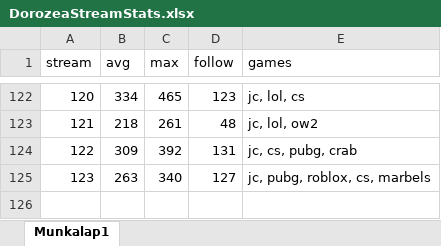
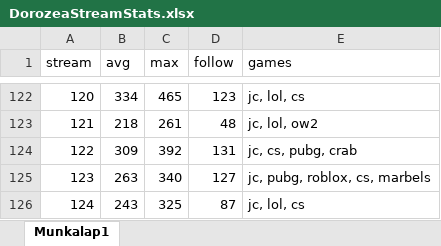
Before and after one commit to balintkardos/ChatlogDorozea, an Excel workbook: DorozeaStreamStats.xlsx, sheet Munkalap1, drawn as a sheet; only a part is shown, gaps mark what is left out; values as stored, in another font and other column widths than the file's, no borders; charts and pictures not drawn; the diff names each change by its address in the sheet, - before the commit and + after, or states it on an @@ line.

```diff
--- a/DorozeaStreamStats.xlsx (sheet Munkalap1)
+++ b/DorozeaStreamStats.xlsx (sheet Munkalap1)
+row 126: 124 | 243 | 325 | 87 | jc, lol, cs
```
Also changed, not shown: 5 other files.
